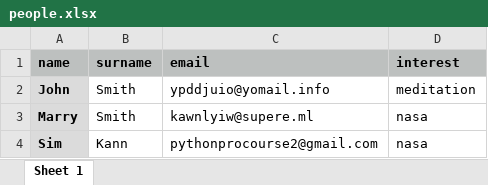
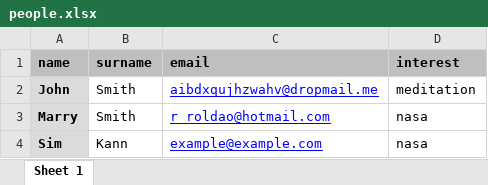
Before and after one commit to govedarski-roldao/automated_emails, an Excel workbook: people.xlsx, sheet Sheet 1, drawn as a sheet; values as stored, in another font and other column widths than the file's, no borders; the diff names each change by its address in the sheet, - before the commit and + after, or states it on an @@ line.

Commit message:
email created

```diff
--- a/people.xlsx (sheet Sheet 1)
+++ b/people.xlsx (sheet Sheet 1)
-C2 (email): ypddjuio@yomail.info
+C2 (email): aibdxqujhzwahv@dropmail.me
@@ C2:C4 underline: off → on, text colour: black → #0000FF @@
-C3 (email): kawnlyiw@supere.ml
+C3 (email): r_roldao@hotmail.com
-C4 (email): pythonprocourse2@gmail.com
+C4 (email): example@example.com
```
Also changed, not shown: 3 other files.
